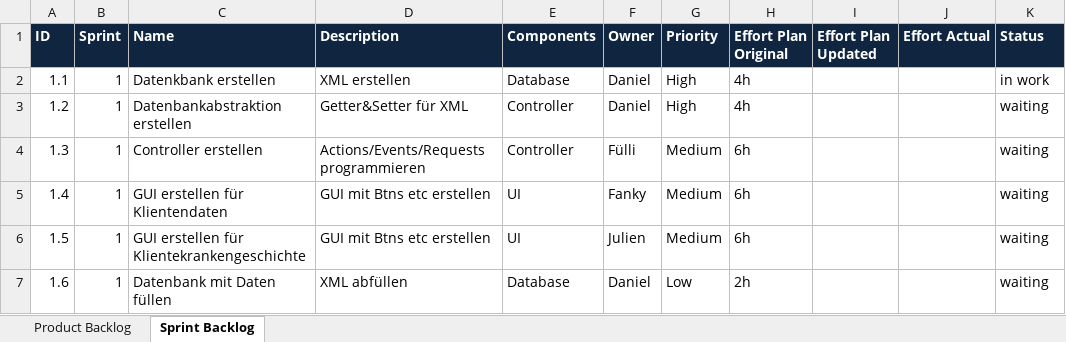
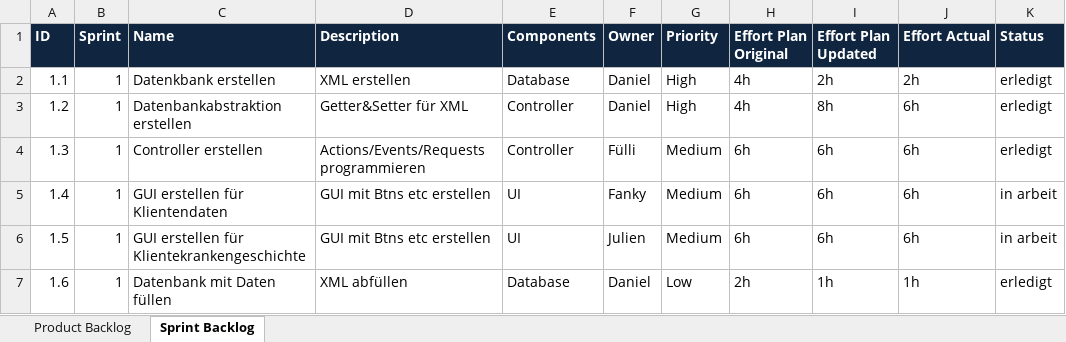
Before and after one commit to inved1/ch.bfh.bti7081.s2013.black, an Excel workbook: ch.bfh.bti7081.s2013.black/doc/taskRepository/CS1/Task10/scrum_ProductSprintBacklog_Black.xlsx, sheet Sprint Backlog, drawn as a sheet; values as stored, in another font and other column widths than the file's, no borders; the diff names each change by its address in the sheet, - before the commit and + after, or states it on an @@ line.

```diff
--- a/ch.bfh.bti7081.s2013.black/doc/taskRepository/CS1/Task10/scrum_ProductSprintBacklog_Black.xlsx (sheet Sprint Backlog)
+++ b/ch.bfh.bti7081.s2013.black/doc/taskRepository/CS1/Task10/scrum_ProductSprintBacklog_Black.xlsx (sheet Sprint Backlog)
-I2 (Effort Plan Updated): (empty)
+I2 (Effort Plan Updated): 2h
-J2 (Effort Actual): (empty)
+J2 (Effort Actual): 2h
-K2 (Status): in work
+K2 (Status): erledigt
-I3 (Effort Plan Updated): (empty)
+I3 (Effort Plan Updated): 8h
-J3:J6 (Effort Actual): (empty)
+J3:J6 (Effort Actual): 6h
-K3:K4 (Status): waiting
+K3:K4 (Status): erledigt
-I4:I6 (Effort Plan Updated): (empty)
+I4:I6 (Effort Plan Updated): 6h
-K5:K6 (Status): waiting
+K5:K6 (Status): in arbeit
-I7 (Effort Plan Updated): (empty)
+I7 (Effort Plan Updated): 1h
-J7 (Effort Actual): (empty)
+J7 (Effort Actual): 1h
-K7 (Status): waiting
+K7 (Status): erledigt
```
Also changed, not shown: 37 other files.
